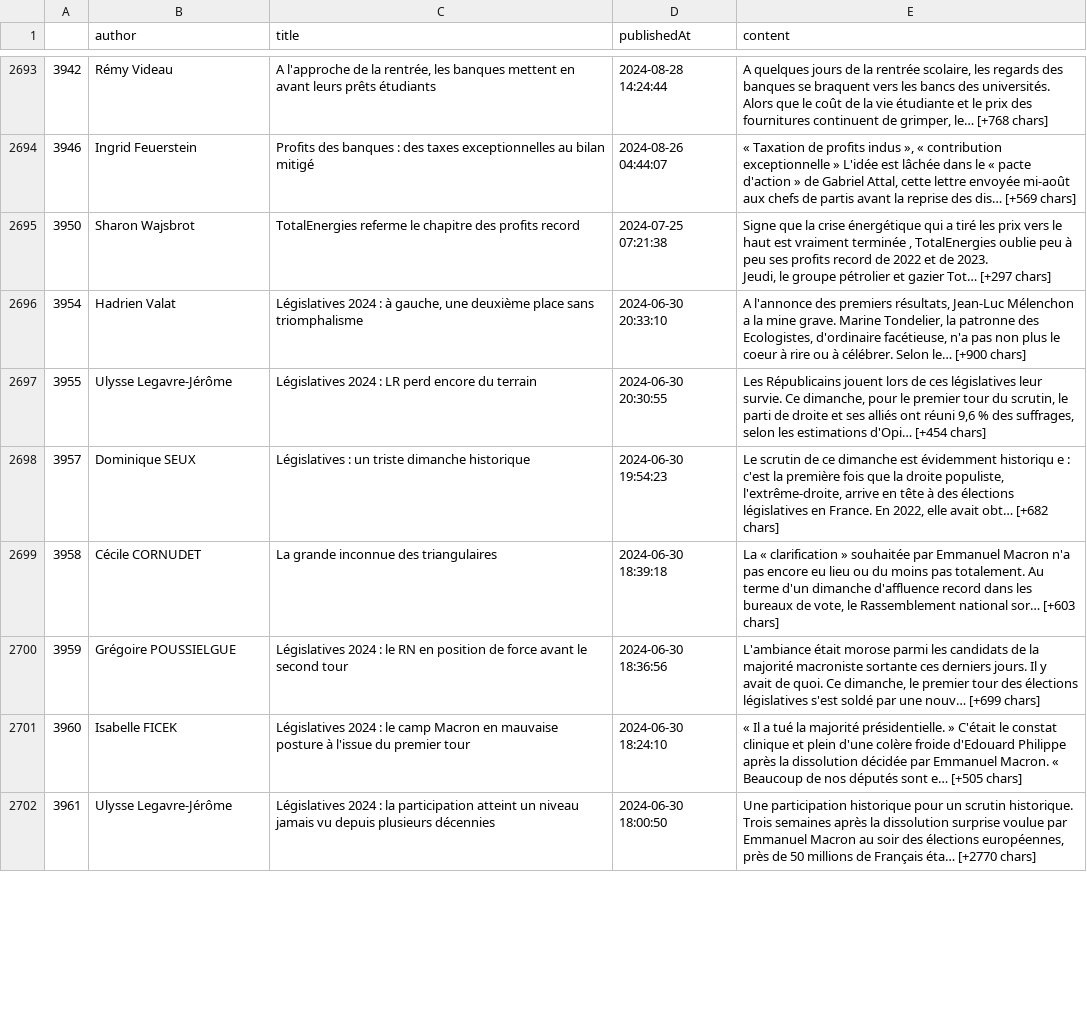
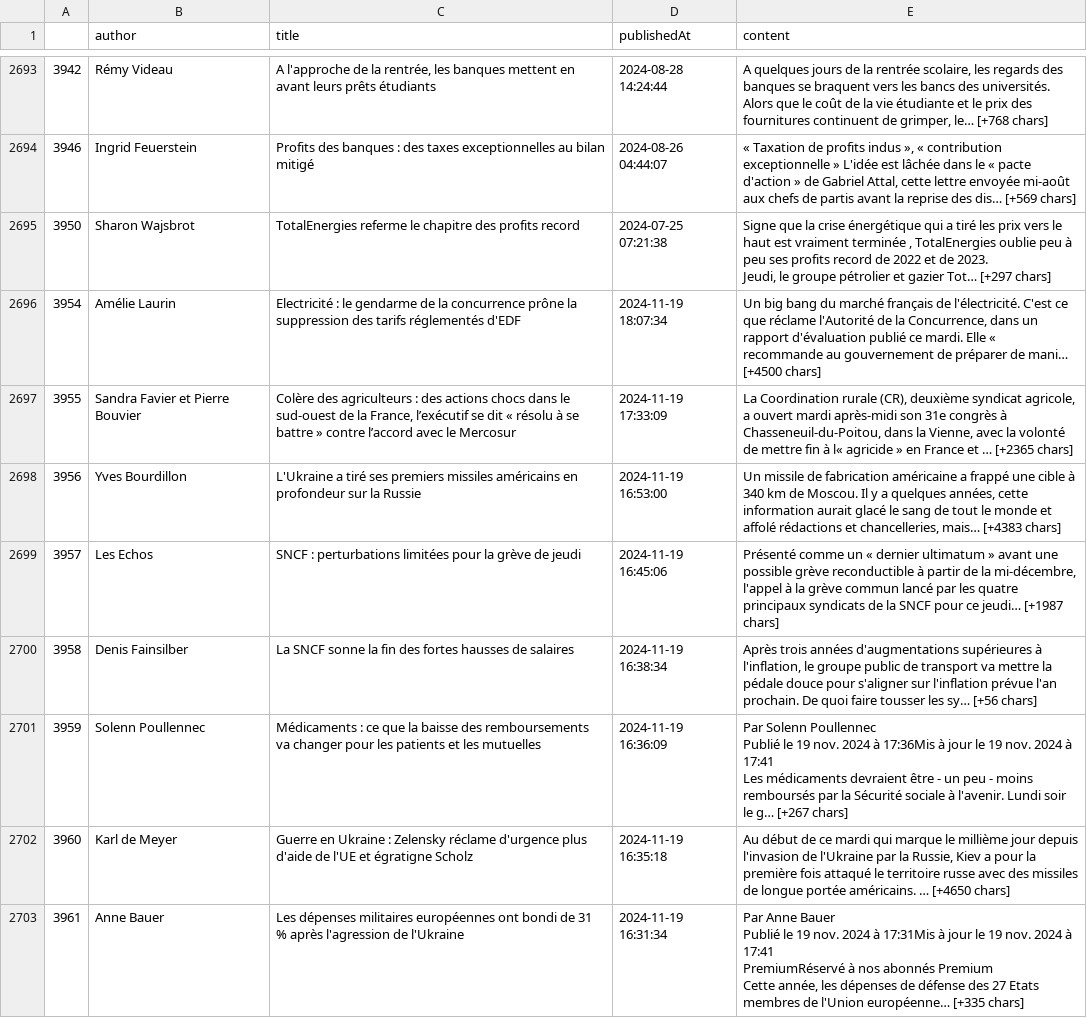
Before and after one commit to gpenessot/recommandation_articles_presse_LLM, a CSV file: data/processed/articles.csv, drawn as a sheet; only a part is shown, gaps mark what is left out; addresses are those after the commit; ↵ is a line break in a cell; the diff covers the shown part only; the diff names each change by its address in the sheet, - before the commit and + after, or states it on an @@ line.

```diff
--- a/data/processed/articles.csv
+++ b/data/processed/articles.csv
-B2696 (author): Hadrien Valat
+B2696 (author): Amélie Laurin
-C2696 (title): Législatives 2024 : à gauche, une deuxième place sans triomphalisme
+C2696 (title): Electricité : le gendarme de la concurrence prône la suppression des tarifs réglementés d'EDF
-D2696 (publishedAt): 2024-06-30 20:33:10
+D2696 (publishedAt): 2024-11-19 18:07:34
-E2696 (content): A l'annonce des premiers résultats, Jean-Luc Mélenchon a la mine grave. Marine Tondelier, la patronne des Ecologistes, d'ordinaire facétieuse, n'a pas non plus le coeur à rire ou à célébrer. Selon le… [+900 chars]
+E2696 (content): Un big bang du marché français de l'électricité. C'est ce que réclame l'Autorité de la Concurrence, dans un rapport d'évaluation publié ce mardi. Elle « recommande au gouvernement de préparer de mani… [+4500 chars]
-B2697 (author): Ulysse Legavre-Jérôme
+B2697 (author): Sandra Favier et Pierre Bouvier
-C2697 (title): Législatives 2024 : LR perd encore du terrain
+C2697 (title): Colère des agriculteurs : des actions chocs dans le sud-ouest de la France, l’exécutif se dit « résolu à se battre » contre l’accord avec le Mercosur
-D2697 (publishedAt): 2024-06-30 20:30:55
+D2697 (publishedAt): 2024-11-19 17:33:09
-E2697 (content): Les Républicains jouent lors de ces législatives leur survie. Ce dimanche, pour le premier tour du scrutin, le parti de droite et ses alliés ont réuni 9,6 % des suffrages, selon les estimations d'Opi… [+454 chars]
+E2697 (content): La Coordination rurale (CR), deuxième syndicat agricole, a ouvert mardi après-midi son 31e congrès à Chasseneuil-du-Poitou, dans la Vienne, avec la volonté de mettre fin à l« agricide » en France et … [+2365 chars]
+row 2698: 3956 | Yves Bourdillon | L'Ukraine a tiré ses premiers missiles américains en profondeur sur la Russie | 2024-11-19 16:53:00 | Un missile de fabrication américaine a frappé une cible à 340 km de Moscou. Il y a quelques années, cette information aurait glacé le sang de tout le monde et affolé rédactions et chancelleries, mais… [+4383 chars]
-B2699 (author): Dominique SEUX
+B2699 (author): Les Echos
-C2699 (title): Législatives : un triste dimanche historique
+C2699 (title): SNCF : perturbations limitées pour la grève de jeudi
-D2699 (publishedAt): 2024-06-30 19:54:23
+D2699 (publishedAt): 2024-11-19 16:45:06
-E2699 (content): Le scrutin de ce dimanche est évidemment historiqu e : c'est la première fois que la droite populiste, l'extrême-droite, arrive en tête à des élections législatives en France. En 2022, elle avait obt… [+682 chars]
+E2699 (content): Présenté comme un « dernier ultimatum » avant une possible grève reconductible à partir de la mi-décembre, l'appel à la grève commun lancé par les quatre principaux syndicats de la SNCF pour ce jeudi… [+1987 chars]
-B2700 (author): Cécile CORNUDET
+B2700 (author): Denis Fainsilber
-C2700 (title): La grande inconnue des triangulaires
+C2700 (title): La SNCF sonne la fin des fortes hausses de salaires
-D2700 (publishedAt): 2024-06-30 18:39:18
+D2700 (publishedAt): 2024-11-19 16:38:34
-E2700 (content): La « clarification » souhaitée par Emmanuel Macron n'a pas encore eu lieu ou du moins pas totalement. Au terme d'un dimanche d'affluence record dans les bureaux de vote, le Rassemblement national sor… [+603 chars]
+E2700 (content): Après trois années d'augmentations supérieures à l'inflation, le groupe public de transport va mettre la pédale douce pour s'aligner sur l'inflation prévue l'an prochain. De quoi faire tousser les sy… [+56 chars]
-B2701 (author): Grégoire POUSSIELGUE
+B2701 (author): Solenn Poullennec
-C2701 (title): Législatives 2024 : le RN en position de force avant le second tour
+C2701 (title): Médicaments : ce que la baisse des remboursements va changer pour les patients et les mutuelles
-D2701 (publishedAt): 2024-06-30 18:36:56
+D2701 (publishedAt): 2024-11-19 16:36:09
-E2701 (content): L'ambiance était morose parmi les candidats de la majorité macroniste sortante ces derniers jours. Il y avait de quoi. Ce dimanche, le premier tour des élections législatives s'est soldé par une nouv… [+699 chars]
+E2701 (content): Par Solenn Poullennec ↵ Publié le 19 nov. 2024 à 17:36Mis à jour le 19 nov. 2024 à 17:41 ↵ Les médicaments devraient être - un peu - moins remboursés par la Sécurité sociale à l'avenir. Lundi soir le g… [+267 chars]
-B2702 (author): Isabelle FICEK
+B2702 (author): Karl de Meyer
-C2702 (title): Législatives 2024 : le camp Macron en mauvaise posture à l'issue du premier tour
+C2702 (title): Guerre en Ukraine : Zelensky réclame d'urgence plus d'aide de l'UE et égratigne Scholz
-D2702 (publishedAt): 2024-06-30 18:24:10
+D2702 (publishedAt): 2024-11-19 16:35:18
-E2702 (content): « Il a tué la majorité présidentielle. » C'était le constat clinique et plein d'une colère froide d'Edouard Philippe après la dissolution décidée par Emmanuel Macron. « Beaucoup de nos députés sont e… [+505 chars]
+E2702 (content): Au début de ce mardi qui marque le millième jour depuis l'invasion de l'Ukraine par la Russie, Kiev a pour la première fois attaqué le territoire russe avec des missiles de longue portée américains. … [+4650 chars]
-B2703 (author): Ulysse Legavre-Jérôme
+B2703 (author): Anne Bauer
-C2703 (title): Législatives 2024 : la participation atteint un niveau jamais vu depuis plusieurs décennies
+C2703 (title): Les dépenses militaires européennes ont bondi de 31 % après l'agression de l'Ukraine
-D2703 (publishedAt): 2024-06-30 18:00:50
+D2703 (publishedAt): 2024-11-19 16:31:34
-E2703 (content): Une participation historique pour un scrutin historique. Trois semaines après la dissolution surprise voulue par Emmanuel Macron au soir des élections européennes, près de 50 millions de Français éta… [+2770 chars]
+E2703 (content): Par Anne Bauer ↵ Publié le 19 nov. 2024 à 17:31Mis à jour le 19 nov. 2024 à 17:41 ↵ PremiumRéservé à nos abonnés Premium ↵ Cette année, les dépenses de défense des 27 Etats membres de l'Union européenne… [+335 chars]
```
Also changed, not shown: 14 added rows, 1 removed row and 55 edited cells elsewhere in this file.
